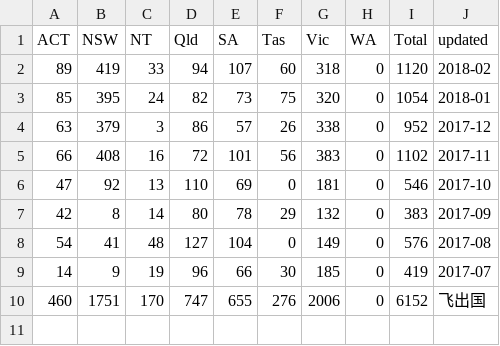
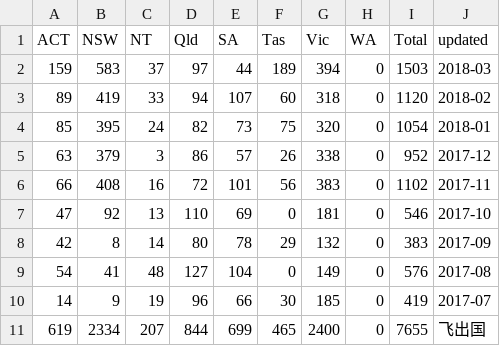
Before and after one commit to fcg/vac, a CSV file: _data/zdb/190-1718.csv, drawn as a sheet.

```diff
--- a/_data/zdb/190-1718.csv
+++ b/_data/zdb/190-1718.csv
@@ -1,2 +1,3 @@
 ACT,NSW,NT,Qld,SA,Tas,Vic,WA,Total,updated
+159,583,37,97,44,189,394,0,1503,2018-03
 89,419,33,94,107,60,318,0,1120,2018-02
@@ -9,2 +10,2 @@ ACT,NSW,NT,Qld,SA,Tas,Vic,WA,Total,updated
 14,9,19,96,66,30,185,0,419,2017-07
-460,1751,170,747,655,276,2006,0,6152,飞出国
+619,2334,207,844,699,465,2400,0,7655,飞出国
```
Also changed, not shown: _data/zdb/zdb-total-1718.csv, 5 other files.
